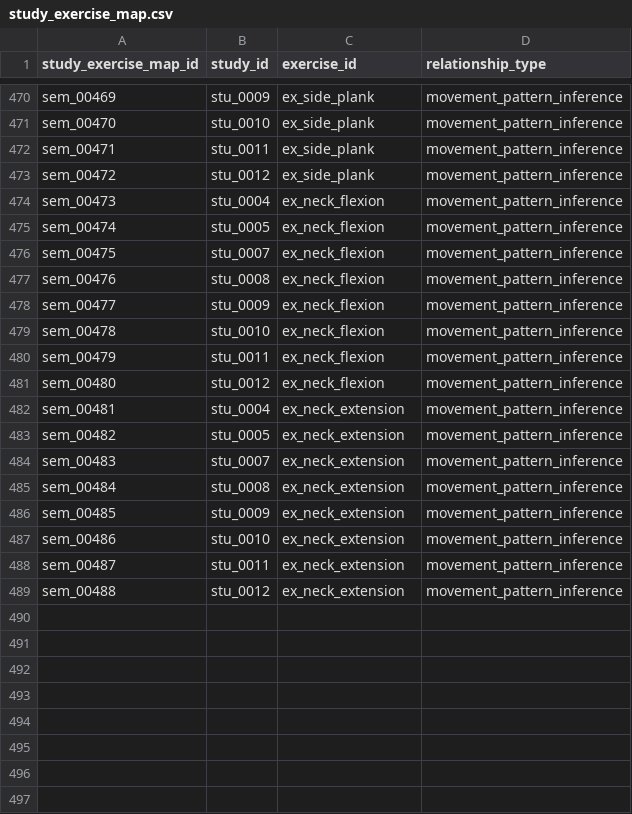
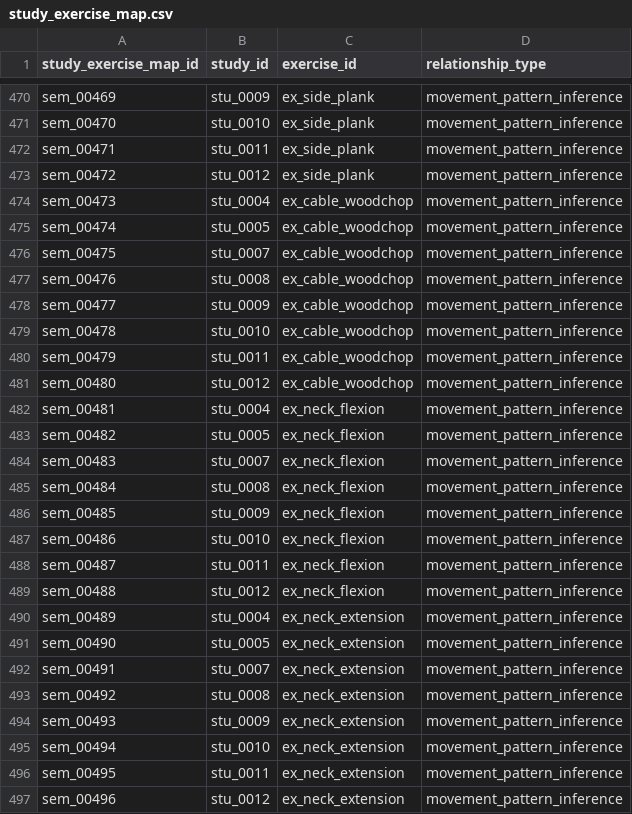
Before and after one commit to emills314-star/comprehensive-fitness, a CSV file: research_database/exports/csv/study_exercise_map.csv, drawn as a sheet; only a part is shown, gaps mark what is left out.

```diff
--- a/research_database/exports/csv/study_exercise_map.csv
+++ b/research_database/exports/csv/study_exercise_map.csv
@@ -473,17 +473,25 @@ sem_00471,stu_0011,ex_side_plank,movement_pattern_inference
 sem_00472,stu_0012,ex_side_plank,movement_pattern_inference
-sem_00473,stu_0004,ex_neck_flexion,movement_pattern_inference
-sem_00474,stu_0005,ex_neck_flexion,movement_pattern_inference
-sem_00475,stu_0007,ex_neck_flexion,movement_pattern_inference
-sem_00476,stu_0008,ex_neck_flexion,movement_pattern_inference
-sem_00477,stu_0009,ex_neck_flexion,movement_pattern_inference
-sem_00478,stu_0010,ex_neck_flexion,movement_pattern_inference
-sem_00479,stu_0011,ex_neck_flexion,movement_pattern_inference
-sem_00480,stu_0012,ex_neck_flexion,movement_pattern_inference
-sem_00481,stu_0004,ex_neck_extension,movement_pattern_inference
-sem_00482,stu_0005,ex_neck_extension,movement_pattern_inference
-sem_00483,stu_0007,ex_neck_extension,movement_pattern_inference
-sem_00484,stu_0008,ex_neck_extension,movement_pattern_inference
-sem_00485,stu_0009,ex_neck_extension,movement_pattern_inference
-sem_00486,stu_0010,ex_neck_extension,movement_pattern_inference
-sem_00487,stu_0011,ex_neck_extension,movement_pattern_inference
-sem_00488,stu_0012,ex_neck_extension,movement_pattern_inference
+sem_00473,stu_0004,ex_cable_woodchop,movement_pattern_inference
+sem_00474,stu_0005,ex_cable_woodchop,movement_pattern_inference
+sem_00475,stu_0007,ex_cable_woodchop,movement_pattern_inference
+sem_00476,stu_0008,ex_cable_woodchop,movement_pattern_inference
+sem_00477,stu_0009,ex_cable_woodchop,movement_pattern_inference
+sem_00478,stu_0010,ex_cable_woodchop,movement_pattern_inference
+sem_00479,stu_0011,ex_cable_woodchop,movement_pattern_inference
+sem_00480,stu_0012,ex_cable_woodchop,movement_pattern_inference
+sem_00481,stu_0004,ex_neck_flexion,movement_pattern_inference
+sem_00482,stu_0005,ex_neck_flexion,movement_pattern_inference
+sem_00483,stu_0007,ex_neck_flexion,movement_pattern_inference
+sem_00484,stu_0008,ex_neck_flexion,movement_pattern_inference
+sem_00485,stu_0009,ex_neck_flexion,movement_pattern_inference
+sem_00486,stu_0010,ex_neck_flexion,movement_pattern_inference
+sem_00487,stu_0011,ex_neck_flexion,movement_pattern_inference
+sem_00488,stu_0012,ex_neck_flexion,movement_pattern_inference
+sem_00489,stu_0004,ex_neck_extension,movement_pattern_inference
+sem_00490,stu_0005,ex_neck_extension,movement_pattern_inference
+sem_00491,stu_0007,ex_neck_extension,movement_pattern_inference
+sem_00492,stu_0008,ex_neck_extension,movement_pattern_inference
+sem_00493,stu_0009,ex_neck_extension,movement_pattern_inference
+sem_00494,stu_0010,ex_neck_extension,movement_pattern_inference
+sem_00495,stu_0011,ex_neck_extension,movement_pattern_inference
+sem_00496,stu_0012,ex_neck_extension,movement_pattern_inference
```
Also changed, not shown: research_database/exports/csv/change_log.csv, research_database/exports/csv/exercise_database.csv, 50 other files.
